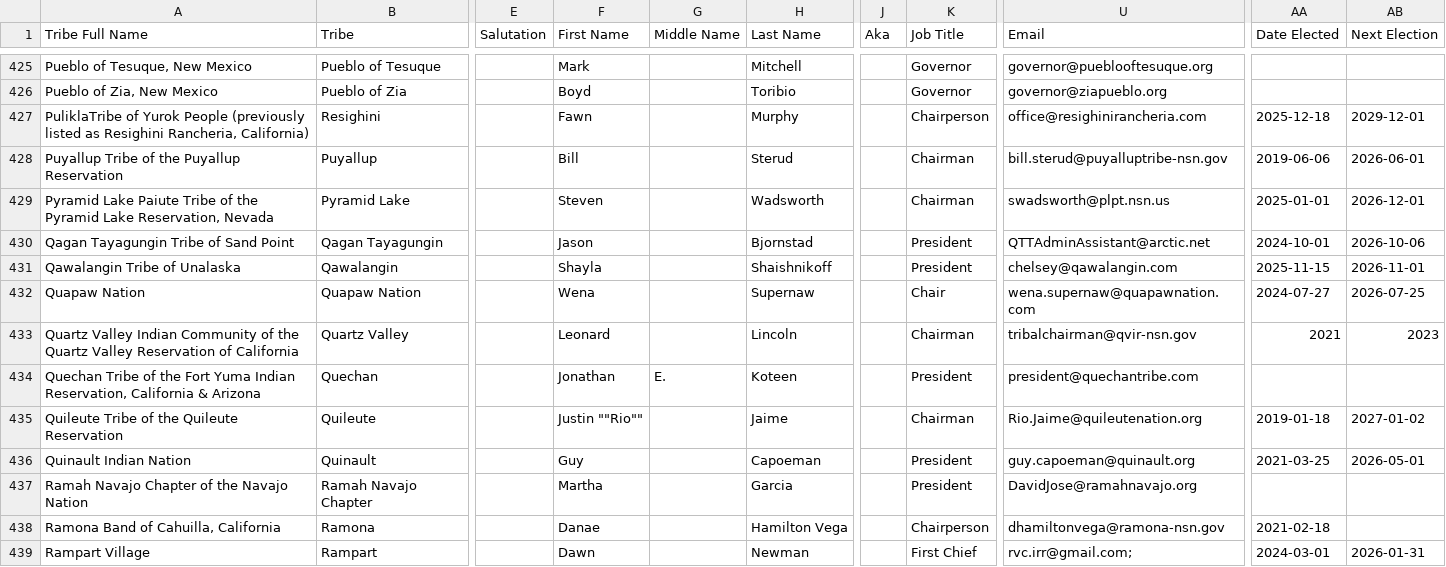
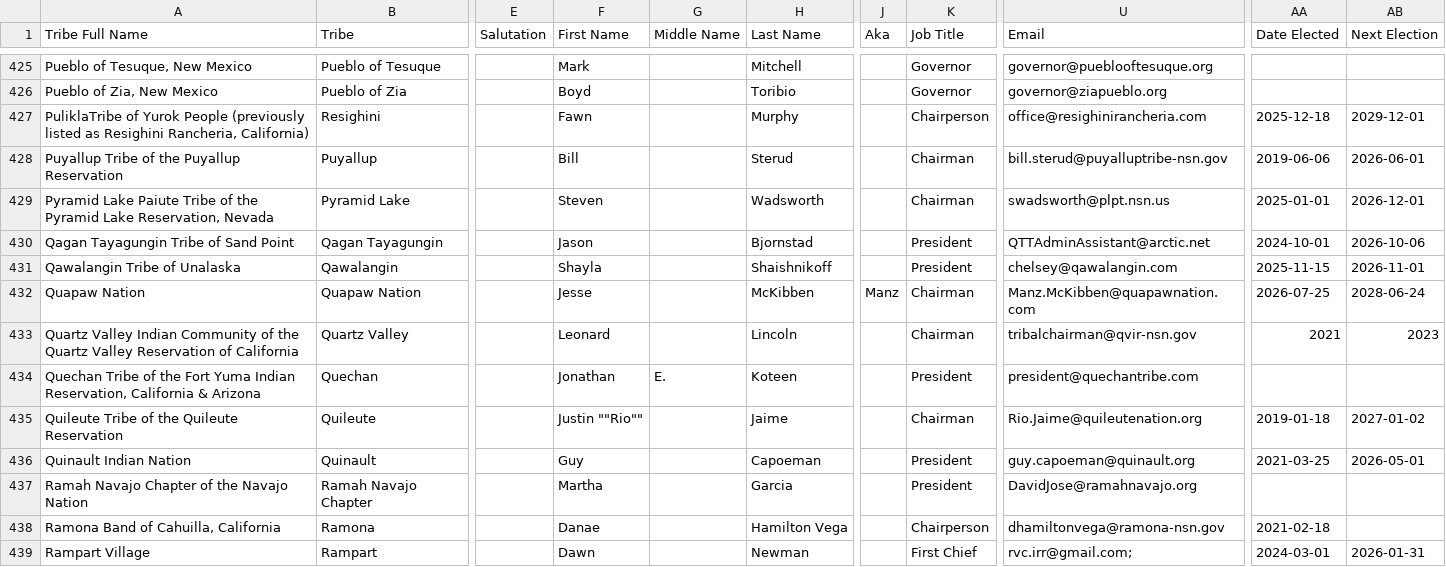
Before and after one commit to cisagov/flat-tribal-leaders, a CSV file: tribal-leaders.csv, drawn as a sheet; only a part is shown, gaps mark what is left out; the diff names each change by its address in the sheet, - before the commit and + after, or states it on an @@ line.

Commit message:
Flat: latest data (2026-08-01T08:31:29Z)

```diff
--- a/tribal-leaders.csv
+++ b/tribal-leaders.csv
-F432 (First Name): Wena
+F432 (First Name): Jesse
-H432 (Last Name): Supernaw
+H432 (Last Name): McKibben
-J432 (Aka): (empty)
+J432 (Aka): Manz
-K432 (Job Title): Chair
+K432 (Job Title): Chairman
-U432 (Email): wena.supernaw@quapawnation.com
+U432 (Email): Manz.McKibben@quapawnation.com
-AA432 (Date Elected): 2024-07-27
+AA432 (Date Elected): 2026-07-25
-AB432 (Next Election): 2026-07-25
+AB432 (Next Election): 2028-06-24
```
